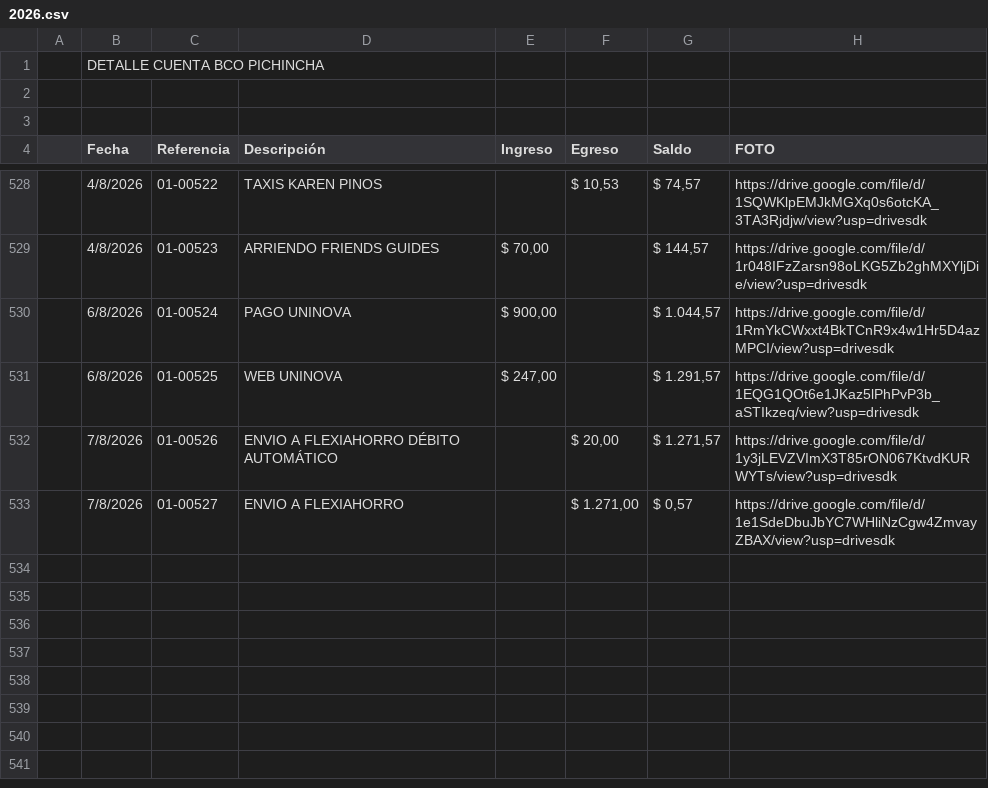
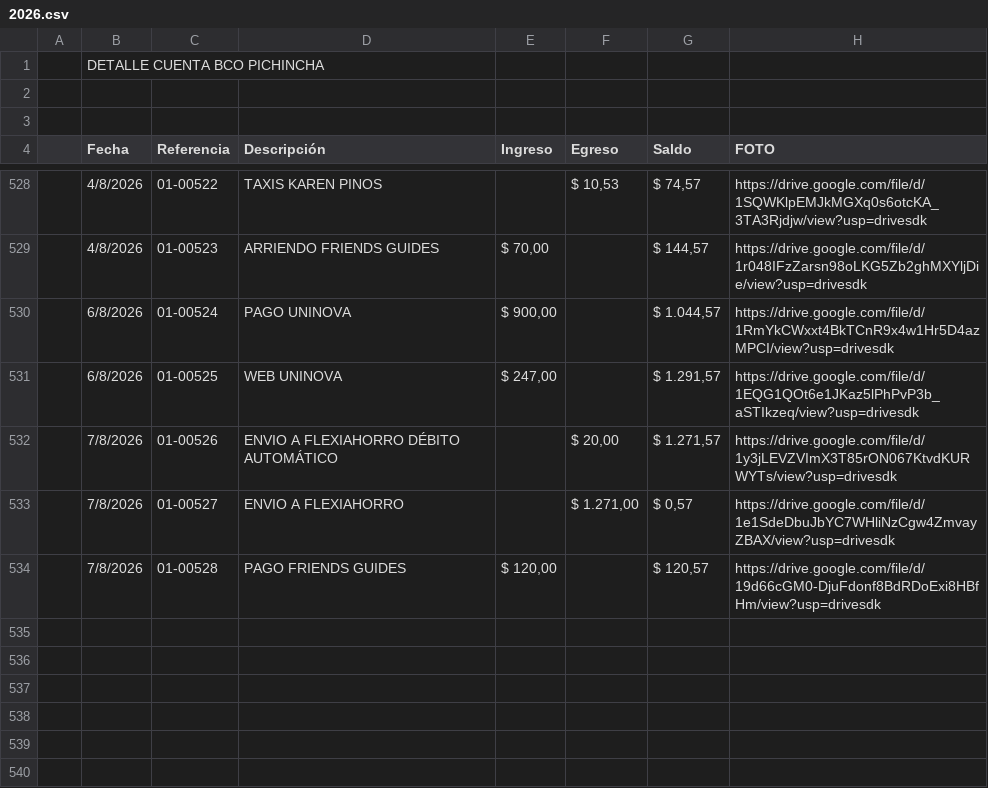
Before and after one commit to fvayas/finanzas-agencia, a CSV file: 2026.csv, drawn as a sheet; only a part is shown, gaps mark what is left out; the shorter side is filled out with more unchanged rows.

```diff
--- a/2026.csv
+++ b/2026.csv
@@ -533,3 +533,3 @@
 ,7/8/2026,  01-00527,ENVIO A FLEXIAHORRO,," $ 1.271,00 "," $ 0,57 ",https://drive.google.com/file/d/1e1SdeDbuJbYC7WHliNzCgw4ZmvayZBAX/view?usp=drivesdk
-,,,,,,,
+,7/8/2026,  01-00528,PAGO FRIENDS GUIDES," $ 120,00 ",," $ 120,57 ",https://drive.google.com/file/d/19d66cGM0-DjuFdonf8BdRDoExi8HBfHm/view?usp=drivesdk
 ,,,,,,,
```
Also changed, not shown: movimientos_2026.csv, 4 other files.
